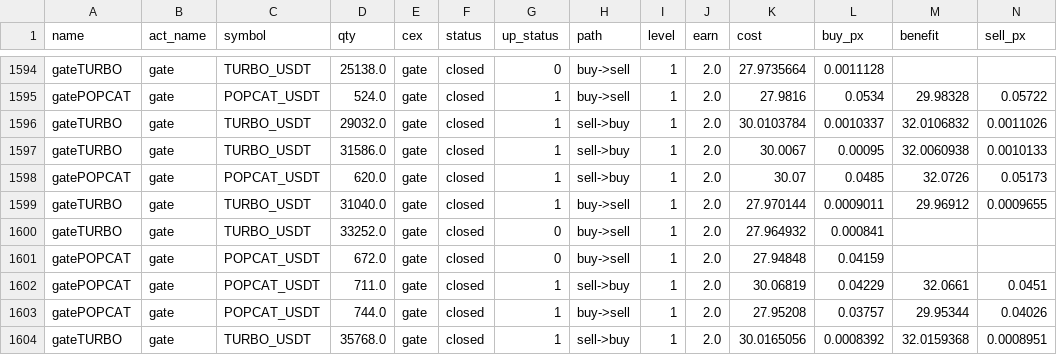
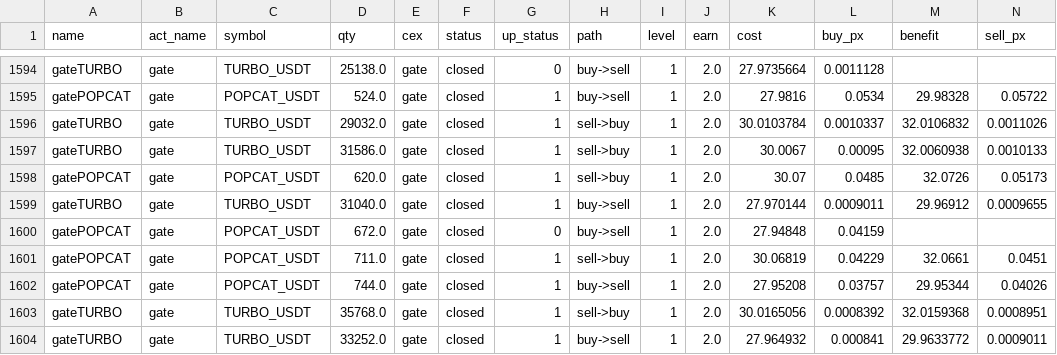
Before and after one commit to meme2046/data, a CSV file: gate_grid_0.csv, drawn as a sheet; only a part is shown, gaps mark what is left out; removed rows and columns are numbered as before the commit, all else as after; rows hold the shown columns only; the diff names each change by its address in the sheet, - before the commit and + after, or states it on an @@ line.

```diff
--- a/gate_grid_0.csv
+++ b/gate_grid_0.csv
-row 1600: gateTURBO | gate | TURBO_USDT | 33252.0 | gate | closed | 0 | buy->sell | 1 | 2.0 | 27.964932 | 0.000841
+row 1604: gateTURBO | gate | TURBO_USDT | 33252.0 | gate | closed | 1 | buy->sell | 1 | 2.0 | 27.964932 | 0.000841 | 29.9633772 | 0.0009011
```
Also changed, not shown: 1 other file.
